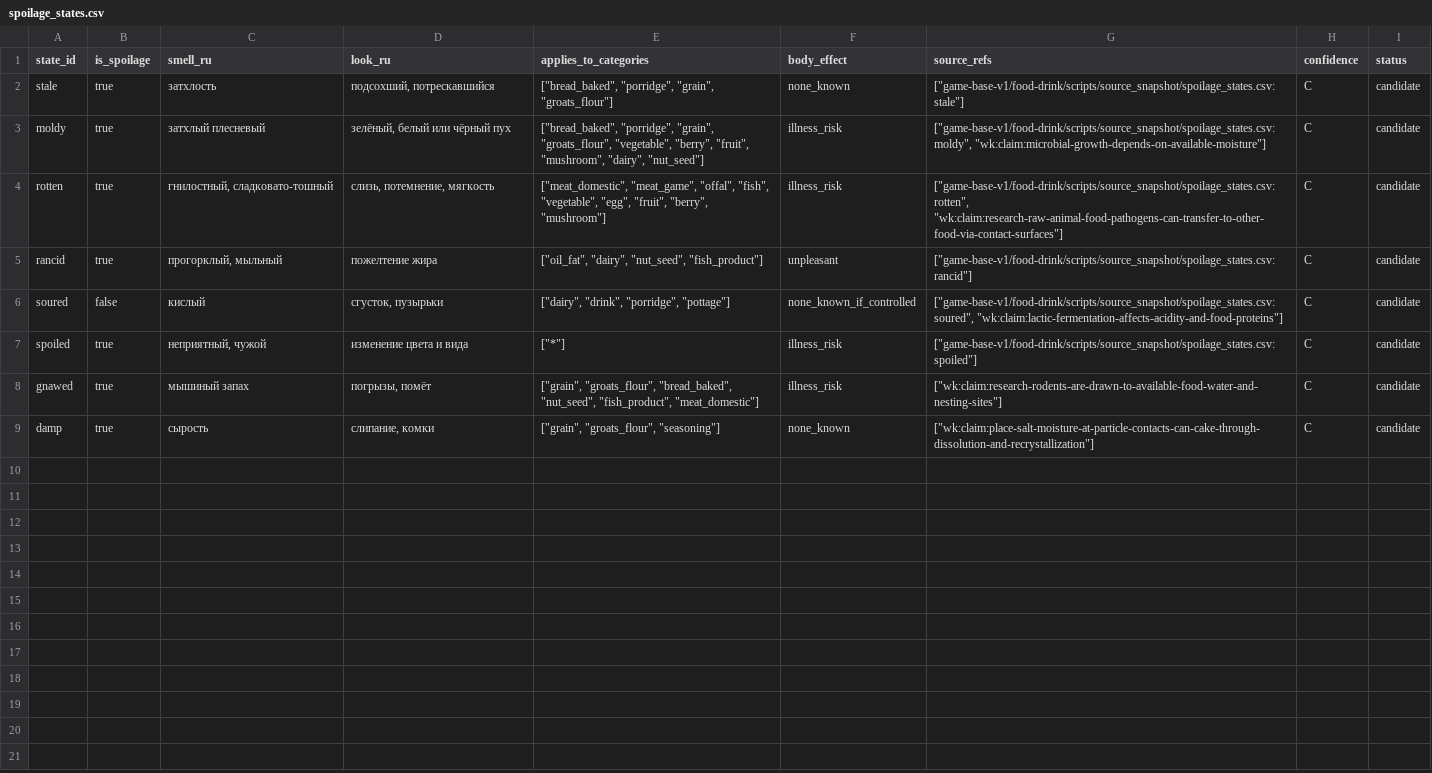
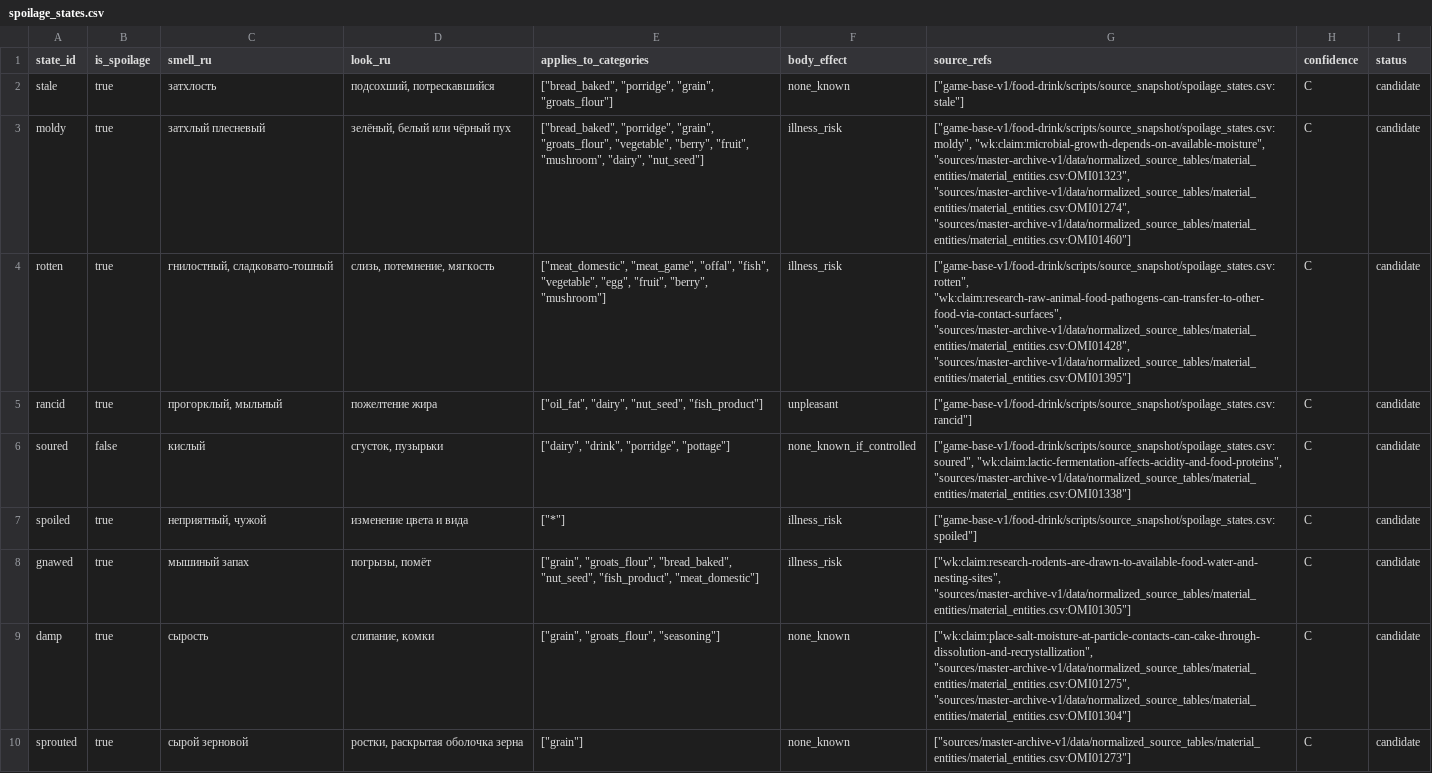
Before and after one commit to PavelSlaven/Novgorod1230, a CSV file: data/world-catalogs/novgorod/game-base-v1/food-drink/dishes/spoilage_states.csv, drawn as a sheet; the diff names each change by its address in the sheet, - before the commit and + after, or states it on an @@ line.

```diff
--- a/data/world-catalogs/novgorod/game-base-v1/food-drink/dishes/spoilage_states.csv
+++ b/data/world-catalogs/novgorod/game-base-v1/food-drink/dishes/spoilage_states.csv
-G3 (source_refs): ["game-base-v1/food-drink/scripts/source_snapshot/spoilage_states.csv:moldy", "wk:claim:microbial-growth-depends-on-available-moisture"]
+G3 (source_refs): ["game-base-v1/food-drink/scripts/source_snapshot/spoilage_states.csv:moldy", "wk:claim:microbial-growth-depends-on-available-moisture", "sources/master-archive-v1/data/normalized_source_tables/material_entities/material_entities.csv:OMI01323", "sources/master-archive-v1/data/normalized_source_tables/material_entities/material_entities.csv:OMI01274", "sources/master-archive-v1/data/normalized_source_tables/material_entities/material_entities.csv:OMI01460"]
-G4 (source_refs): ["game-base-v1/food-drink/scripts/source_snapshot/spoilage_states.csv:rotten", "wk:claim:research-raw-animal-food-pathogens-can-transfer-to-other-food-via-contact-surfaces"]
+G4 (source_refs): ["game-base-v1/food-drink/scripts/source_snapshot/spoilage_states.csv:rotten", "wk:claim:research-raw-animal-food-pathogens-can-transfer-to-other-food-via-contact-surfaces", "sources/master-archive-v1/data/normalized_source_tables/material_entities/material_entities.csv:OMI01428", "sources/master-archive-v1/data/normalized_source_tables/material_entities/material_entities.csv:OMI01395"]
-G6 (source_refs): ["game-base-v1/food-drink/scripts/source_snapshot/spoilage_states.csv:soured", "wk:claim:lactic-fermentation-affects-acidity-and-food-proteins"]
+G6 (source_refs): ["game-base-v1/food-drink/scripts/source_snapshot/spoilage_states.csv:soured", "wk:claim:lactic-fermentation-affects-acidity-and-food-proteins", "sources/master-archive-v1/data/normalized_source_tables/material_entities/material_entities.csv:OMI01338"]
-G8 (source_refs): ["wk:claim:research-rodents-are-drawn-to-available-food-water-and-nesting-sites"]
+G8 (source_refs): ["wk:claim:research-rodents-are-drawn-to-available-food-water-and-nesting-sites", "sources/master-archive-v1/data/normalized_source_tables/material_entities/material_entities.csv:OMI01305"]
-G9 (source_refs): ["wk:claim:place-salt-moisture-at-particle-contacts-can-cake-through-dissolution-and-recrystallization"]
+G9 (source_refs): ["wk:claim:place-salt-moisture-at-particle-contacts-can-cake-through-dissolution-and-recrystallization", "sources/master-archive-v1/data/normalized_source_tables/material_entities/material_entities.csv:OMI01275", "sources/master-archive-v1/data/normalized_source_tables/material_entities/material_entities.csv:OMI01304"]
+row 10: sprouted | true | сырой зерновой | ростки, раскрытая оболочка зерна | ["grain"] | none_known | ["sources/master-archive-v1/data/normalized_source_tables/material_entities/material_entities.csv:OMI01273"] | C | candidate
```
Also changed, not shown: data/world-catalogs/novgorod/game-base-v1/food-drink/dishes/dishes_meals.csv, data/world-catalogs/novgorod/game-base-v1/food-drink/sources.csv, 14 other files.
